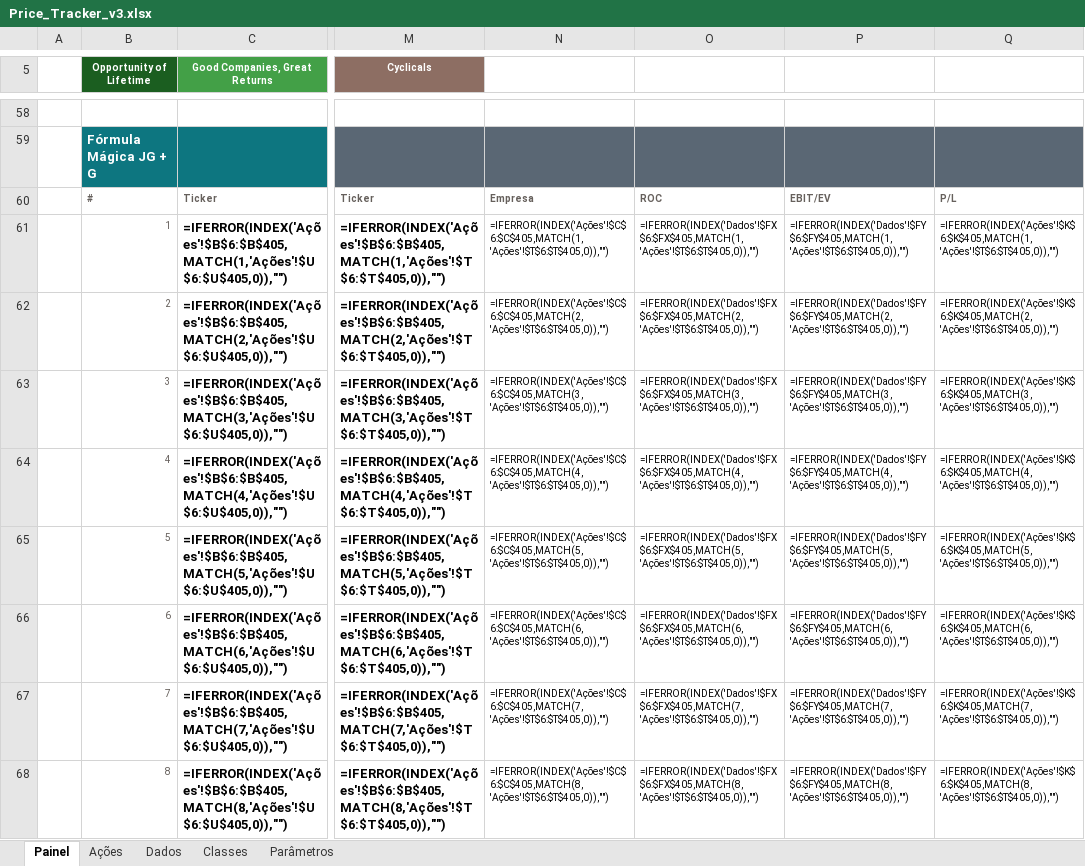
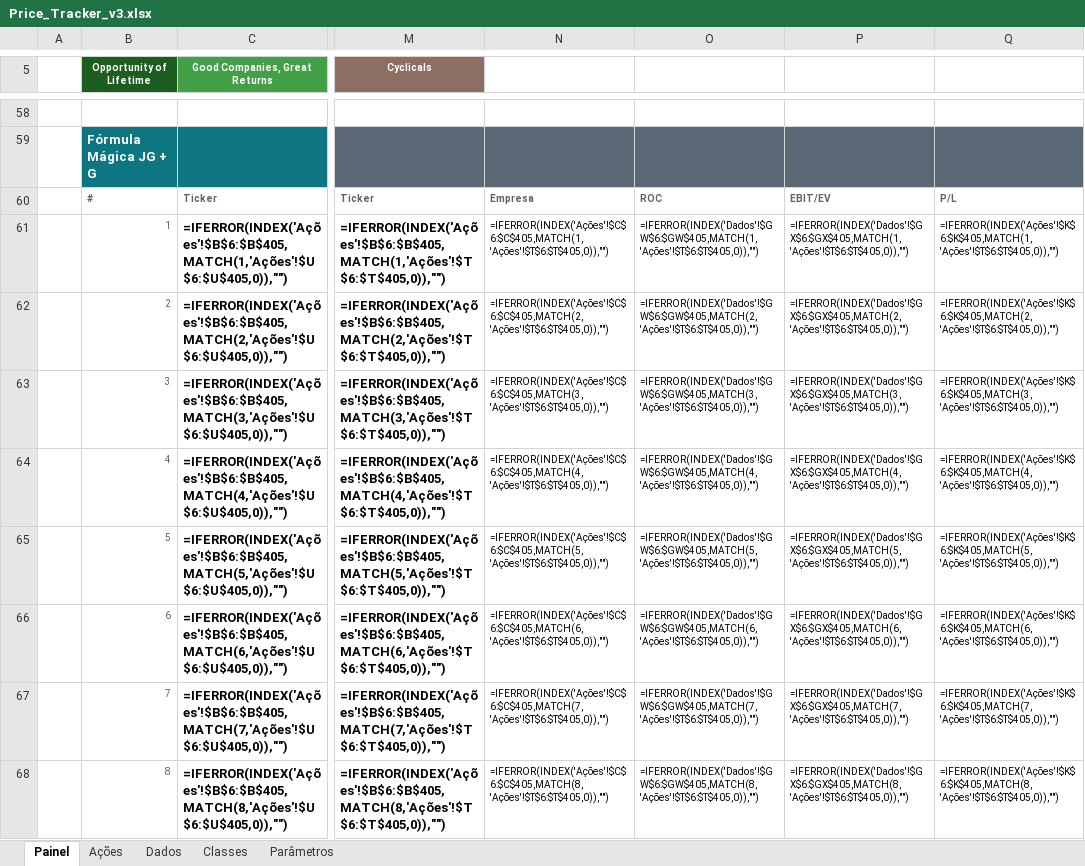
Before and after one commit to jgnsalles/Geral, an Excel workbook: price_tracker/planilha/Price_Tracker_v3.xlsx, sheet Painel, drawn as a sheet; only a part is shown, gaps mark what is left out; values as stored, in another font and other column widths than the file's, no borders; formulas without a stored value are shown as written; the diff covers the shown part only; the diff names each change by its address in the sheet, - before the commit and + after, or states it on an @@ line.

```diff
--- a/price_tracker/planilha/Price_Tracker_v3.xlsx (sheet Painel)
+++ b/price_tracker/planilha/Price_Tracker_v3.xlsx (sheet Painel)
-O61: =IFERROR(INDEX('Dados'!$FX$6:$FX$405,MATCH(1,'Ações'!$T$6:$T$405,0)),"")
+O61: =IFERROR(INDEX('Dados'!$GW$6:$GW$405,MATCH(1,'Ações'!$T$6:$T$405,0)),"")
-P61: =IFERROR(INDEX('Dados'!$FY$6:$FY$405,MATCH(1,'Ações'!$T$6:$T$405,0)),"")
+P61: =IFERROR(INDEX('Dados'!$GX$6:$GX$405,MATCH(1,'Ações'!$T$6:$T$405,0)),"")
-O62: =IFERROR(INDEX('Dados'!$FX$6:$FX$405,MATCH(2,'Ações'!$T$6:$T$405,0)),"")
+O62: =IFERROR(INDEX('Dados'!$GW$6:$GW$405,MATCH(2,'Ações'!$T$6:$T$405,0)),"")
-P62: =IFERROR(INDEX('Dados'!$FY$6:$FY$405,MATCH(2,'Ações'!$T$6:$T$405,0)),"")
+P62: =IFERROR(INDEX('Dados'!$GX$6:$GX$405,MATCH(2,'Ações'!$T$6:$T$405,0)),"")
-O63: =IFERROR(INDEX('Dados'!$FX$6:$FX$405,MATCH(3,'Ações'!$T$6:$T$405,0)),"")
+O63: =IFERROR(INDEX('Dados'!$GW$6:$GW$405,MATCH(3,'Ações'!$T$6:$T$405,0)),"")
-P63: =IFERROR(INDEX('Dados'!$FY$6:$FY$405,MATCH(3,'Ações'!$T$6:$T$405,0)),"")
+P63: =IFERROR(INDEX('Dados'!$GX$6:$GX$405,MATCH(3,'Ações'!$T$6:$T$405,0)),"")
-O64: =IFERROR(INDEX('Dados'!$FX$6:$FX$405,MATCH(4,'Ações'!$T$6:$T$405,0)),"")
+O64: =IFERROR(INDEX('Dados'!$GW$6:$GW$405,MATCH(4,'Ações'!$T$6:$T$405,0)),"")
-P64: =IFERROR(INDEX('Dados'!$FY$6:$FY$405,MATCH(4,'Ações'!$T$6:$T$405,0)),"")
+P64: =IFERROR(INDEX('Dados'!$GX$6:$GX$405,MATCH(4,'Ações'!$T$6:$T$405,0)),"")
-O65: =IFERROR(INDEX('Dados'!$FX$6:$FX$405,MATCH(5,'Ações'!$T$6:$T$405,0)),"")
+O65: =IFERROR(INDEX('Dados'!$GW$6:$GW$405,MATCH(5,'Ações'!$T$6:$T$405,0)),"")
-P65: =IFERROR(INDEX('Dados'!$FY$6:$FY$405,MATCH(5,'Ações'!$T$6:$T$405,0)),"")
+P65: =IFERROR(INDEX('Dados'!$GX$6:$GX$405,MATCH(5,'Ações'!$T$6:$T$405,0)),"")
-O66: =IFERROR(INDEX('Dados'!$FX$6:$FX$405,MATCH(6,'Ações'!$T$6:$T$405,0)),"")
+O66: =IFERROR(INDEX('Dados'!$GW$6:$GW$405,MATCH(6,'Ações'!$T$6:$T$405,0)),"")
-P66: =IFERROR(INDEX('Dados'!$FY$6:$FY$405,MATCH(6,'Ações'!$T$6:$T$405,0)),"")
+P66: =IFERROR(INDEX('Dados'!$GX$6:$GX$405,MATCH(6,'Ações'!$T$6:$T$405,0)),"")
-O67: =IFERROR(INDEX('Dados'!$FX$6:$FX$405,MATCH(7,'Ações'!$T$6:$T$405,0)),"")
+O67: =IFERROR(INDEX('Dados'!$GW$6:$GW$405,MATCH(7,'Ações'!$T$6:$T$405,0)),"")
-P67: =IFERROR(INDEX('Dados'!$FY$6:$FY$405,MATCH(7,'Ações'!$T$6:$T$405,0)),"")
+P67: =IFERROR(INDEX('Dados'!$GX$6:$GX$405,MATCH(7,'Ações'!$T$6:$T$405,0)),"")
-O68: =IFERROR(INDEX('Dados'!$FX$6:$FX$405,MATCH(8,'Ações'!$T$6:$T$405,0)),"")
+O68: =IFERROR(INDEX('Dados'!$GW$6:$GW$405,MATCH(8,'Ações'!$T$6:$T$405,0)),"")
-P68: =IFERROR(INDEX('Dados'!$FY$6:$FY$405,MATCH(8,'Ações'!$T$6:$T$405,0)),"")
+P68: =IFERROR(INDEX('Dados'!$GX$6:$GX$405,MATCH(8,'Ações'!$T$6:$T$405,0)),"")
```
Also changed, not shown: 24 edited cells elsewhere in this sheet, sheet Dados, sheet Ações, hidden cells, 1 other file.
